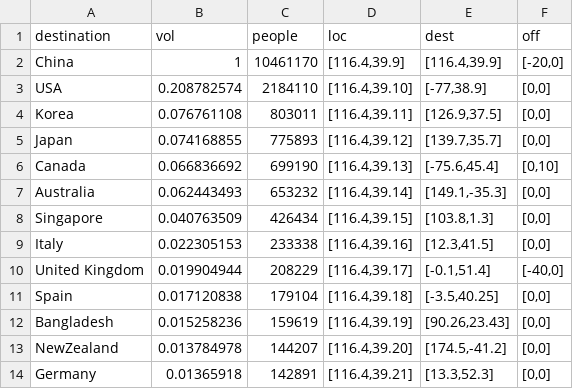
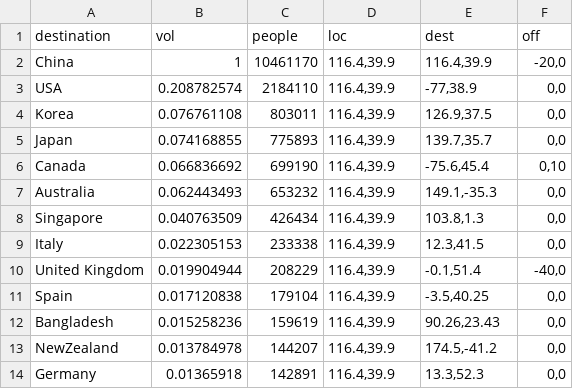
Before and after one commit to ZoraLian/D3.js_Project, a CSV file: 2020_top5.csv, drawn as a sheet; only a part is shown; the diff covers the shown part only.

Commit message:
Add files via upload

```diff
--- a/2020_top5.csv
+++ b/2020_top5.csv
@@ -1,14 +1,14 @@
 destination,vol,people,loc,dest,off
-China,1,10461170,"[116.4,39.9]","[116.4,39.9]","[-20,0]"
-USA,0.208782574,2184110,"[116.4,39.10]","[-77,38.9]","[0,0]"
-Korea,0.076761108,803011,"[116.4,39.11]","[126.9,37.5]","[0,0]"
-Japan,0.074168855,775893,"[116.4,39.12]","[139.7,35.7]","[0,0]"
-Canada,0.066836692,699190,"[116.4,39.13]","[-75.6,45.4]","[0,10]"
-Australia,0.062443493,653232,"[116.4,39.14]","[149.1,-35.3]","[0,0]"
-Singapore,0.040763509,426434,"[116.4,39.15]","[103.8,1.3]","[0,0]"
-Italy,0.022305153,233338,"[116.4,39.16]","[12.3,41.5]","[0,0]"
-United Kingdom,0.019904944,208229,"[116.4,39.17]","[-0.1,51.4]","[-40,0]"
-Spain,0.017120838,179104,"[116.4,39.18]","[-3.5,40.25]","[0,0]"
-Bangladesh,0.015258236,159619,"[116.4,39.19]","[90.26,23.43]","[0,0]"
-NewZealand,0.013784978,144207,"[116.4,39.20]","[174.5,-41.2]","[0,0]"
-Germany,0.01365918,142891,"[116.4,39.21]","[13.3,52.3]","[0,0]"
+China,1,10461170,"116.4,39.9","116.4,39.9","-20,0"
+USA,0.208782574,2184110,"116.4,39.9","-77,38.9","0,0"
+Korea,0.076761108,803011,"116.4,39.9","126.9,37.5","0,0"
+Japan,0.074168855,775893,"116.4,39.9","139.7,35.7","0,0"
+Canada,0.066836692,699190,"116.4,39.9","-75.6,45.4","0,10"
+Australia,0.062443493,653232,"116.4,39.9","149.1,-35.3","0,0"
+Singapore,0.040763509,426434,"116.4,39.9","103.8,1.3","0,0"
+Italy,0.022305153,233338,"116.4,39.9","12.3,41.5","0,0"
+United Kingdom,0.019904944,208229,"116.4,39.9","-0.1,51.4","-40,0"
+Spain,0.017120838,179104,"116.4,39.9","-3.5,40.25","0,0"
+Bangladesh,0.015258236,159619,"116.4,39.9","90.26,23.43","0,0"
+NewZealand,0.013784978,144207,"116.4,39.9","174.5,-41.2","0,0"
+Germany,0.01365918,142891,"116.4,39.9","13.3,52.3","0,0"
```
Also changed, not shown: 6 edited cells elsewhere in this file.
